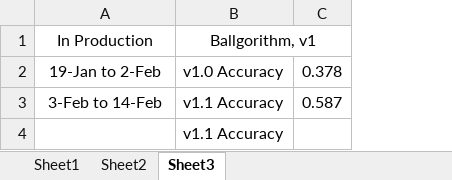
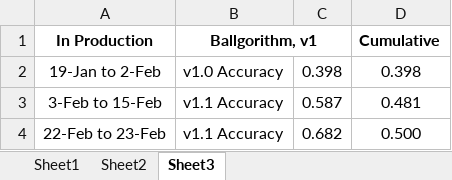
Before and after one commit to ballgorithm/NBA_Projections, an Excel workbook: future.xlsx, sheet Sheet3, drawn as a sheet; values as stored, in another font and other column widths than the file's, no borders; conditional formats not drawn; removed rows and columns are numbered as before the commit, all else as after; the diff names each change by its address in the sheet, - before the commit and + after, or states it on an @@ line.

```diff
--- a/future.xlsx (sheet Sheet3)
+++ b/future.xlsx (sheet Sheet3)
+column D (Cumulative), rows 2-3: 0.398 | 0.481
-A1:B1 bold: off
+A1:B1 bold: on
-C2: 0.378
+C2: 0.398
-A3 (In Production): 3-Feb to 14-Feb
+A3 (In Production): 3-Feb to 15-Feb
-row 4:  | v1.1 Accuracy
+row 4: 22-Feb to 23-Feb | v1.1 Accuracy | 0.682 | 0.500
```
Also changed, not shown: sheet Sheet1, sheet Sheet2, NBA2324.xlsx, espn_comparison.xlsx, 2 other files.
